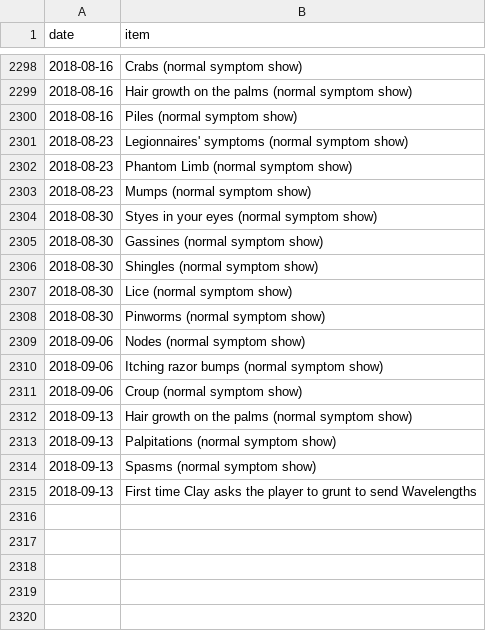
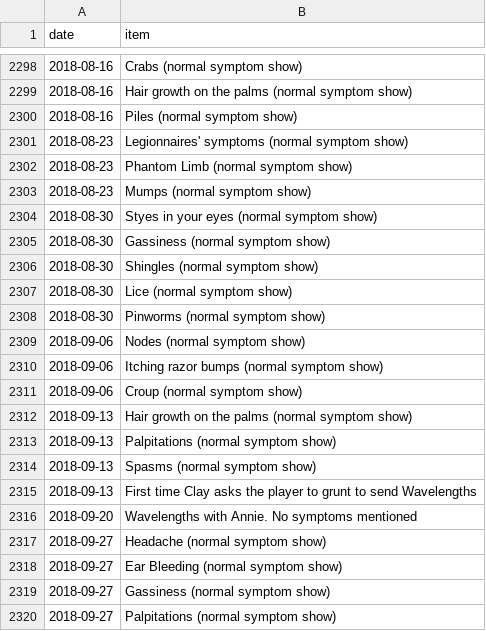
Before and after one commit to SpikeyBXL/thursdaywavelengths, a CSV file: data/symptoms.csv, drawn as a sheet; only a part is shown, gaps mark what is left out.

Commit message:
Sept 2018

```diff
--- a/data/symptoms.csv
+++ b/data/symptoms.csv
@@ -2304,3 +2304,3 @@ date,item
 2018-08-30,Styes in your eyes (normal symptom show)
-2018-08-30,Gassines (normal symptom show)
+2018-08-30,Gassiness (normal symptom show)
 2018-08-30,Shingles (normal symptom show)
@@ -2315 +2315,6 @@ date,item
 2018-09-13,First time Clay asks the player to grunt to send Wavelengths
+2018-09-20,Wavelengths with Annie. No symptoms mentioned
+2018-09-27,Headache (normal symptom show)
+2018-09-27,Ear Bleeding (normal symptom show)
+2018-09-27,Gassiness (normal symptom show)
+2018-09-27,Palpitations (normal symptom show)
```
